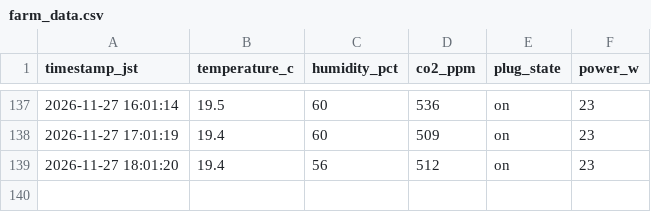
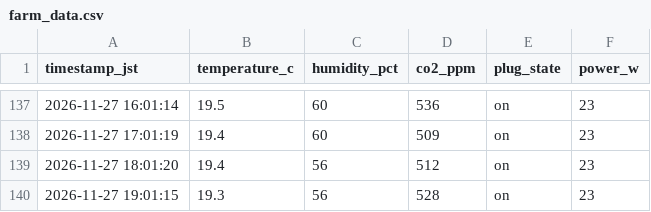
Before and after one commit to mdk880812/lettuce-lab, a CSV file: farm_data.csv, drawn as a sheet; only a part is shown, gaps mark what is left out; the diff names each change by its address in the sheet, - before the commit and + after, or states it on an @@ line.

```diff
--- a/farm_data.csv
+++ b/farm_data.csv
+row 140: 2026-11-27 19:01:15 | 19.3 | 56 | 528 | on | 23
```
